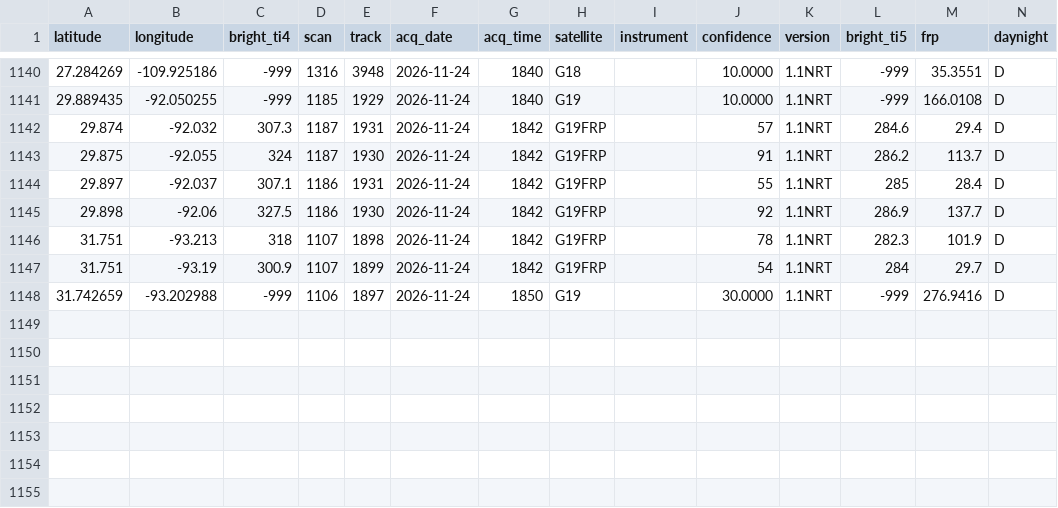
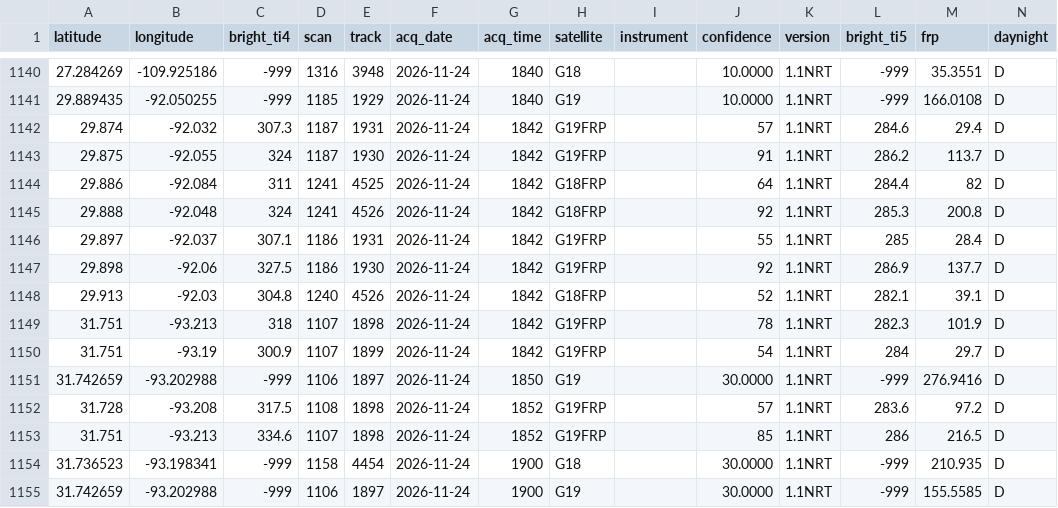
Before and after one commit to LopezRod777/mexico-fire-record, a CSV file: data/live/raw/GOES_NRT.csv, drawn as a sheet; only a part is shown, gaps mark what is left out.

```diff
--- a/data/live/raw/GOES_NRT.csv
+++ b/data/live/raw/GOES_NRT.csv
@@ -1143,4 +1143,7 @@ latitude,longitude,bright_ti4,scan,track,acq_date,acq_time,satellite,instrument,
 29.875,-92.055,324,1187,1930,2026-11-24,1842,G19FRP,,91,1.1NRT,286.2,113.7,D
+29.886,-92.084,311,1241,4525,2026-11-24,1842,G18FRP,,64,1.1NRT,284.4,82,D
+29.888,-92.048,324,1241,4526,2026-11-24,1842,G18FRP,,92,1.1NRT,285.3,200.8,D
 29.897,-92.037,307.1,1186,1931,2026-11-24,1842,G19FRP,,55,1.1NRT,285,28.4,D
 29.898,-92.06,327.5,1186,1930,2026-11-24,1842,G19FRP,,92,1.1NRT,286.9,137.7,D
+29.913,-92.03,304.8,1240,4526,2026-11-24,1842,G18FRP,,52,1.1NRT,282.1,39.1,D
 31.751,-93.213,318,1107,1898,2026-11-24,1842,G19FRP,,78,1.1NRT,282.3,101.9,D
@@ -1148 +1151,5 @@ latitude,longitude,bright_ti4,scan,track,acq_date,acq_time,satellite,instrument,
 31.742659,-93.202988,-999,1106,1897,2026-11-24,1850,G19,,30.0000,1.1NRT,-999,276.9416,D
+31.728,-93.208,317.5,1108,1898,2026-11-24,1852,G19FRP,,57,1.1NRT,283.6,97.2,D
+31.751,-93.213,334.6,1107,1898,2026-11-24,1852,G19FRP,,85,1.1NRT,286,216.5,D
+31.736523,-93.198341,-999,1158,4454,2026-11-24,1900,G18,,30.0000,1.1NRT,-999,210.935,D
+31.742659,-93.202988,-999,1106,1897,2026-11-24,1900,G19,,30.0000,1.1NRT,-999,155.5585,D
```
Also changed, not shown: 3 other files.
